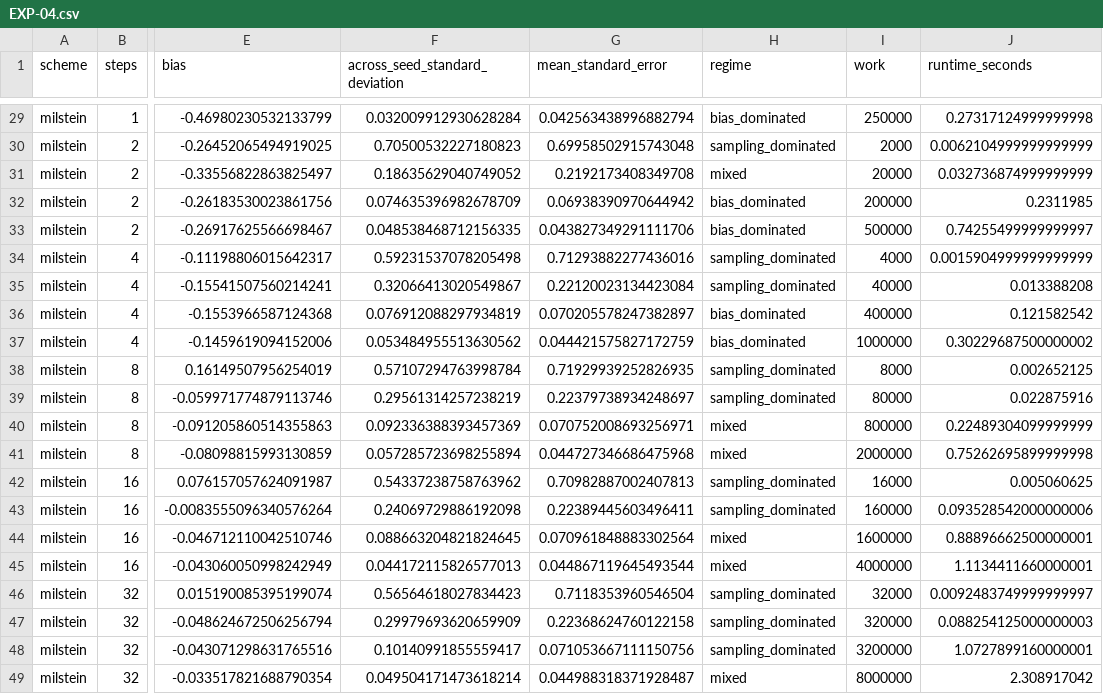
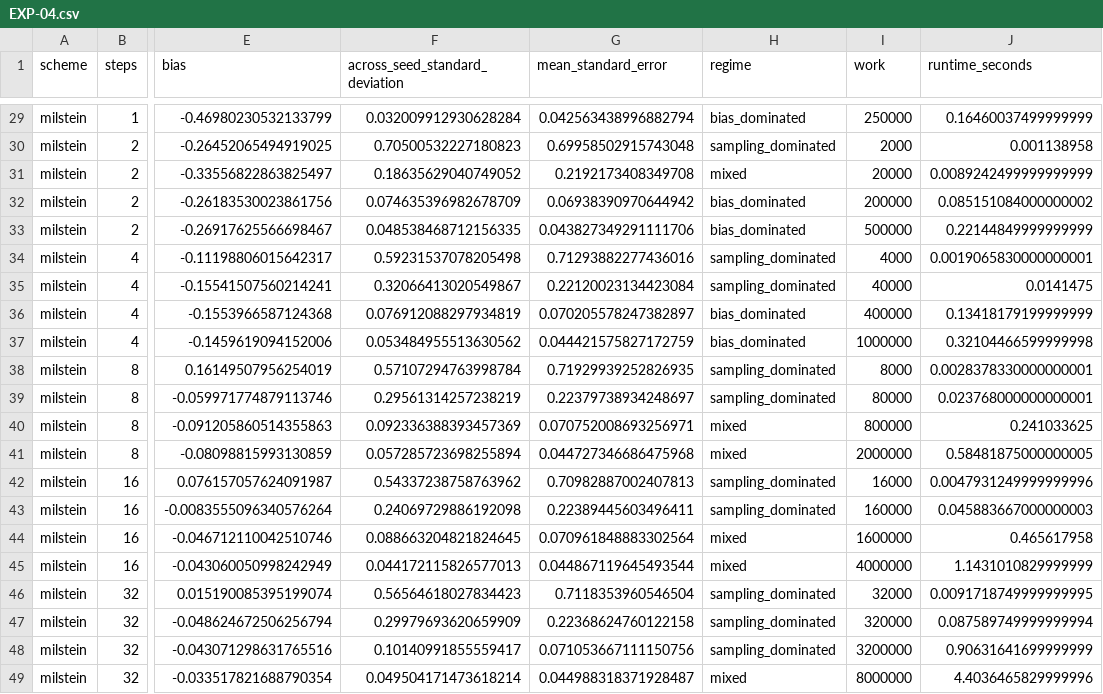
Before and after one commit to VM25/stochastic-lab, a CSV file: results/EXP-04.csv, drawn as a sheet; only a part is shown, gaps mark what is left out; the diff covers the shown part only; the diff names each change by its address in the sheet, - before the commit and + after, or states it on an @@ line.

```diff
--- a/results/EXP-04.csv
+++ b/results/EXP-04.csv
-J29 (runtime_seconds): 0.27317124999999998
+J29 (runtime_seconds): 0.16460037499999999
-J30 (runtime_seconds): 0.0062104999999999999
+J30 (runtime_seconds): 0.001138958
-J31 (runtime_seconds): 0.032736874999999999
+J31 (runtime_seconds): 0.0089242499999999999
-J32 (runtime_seconds): 0.2311985
+J32 (runtime_seconds): 0.085151084000000002
-J33 (runtime_seconds): 0.74255499999999997
+J33 (runtime_seconds): 0.22144849999999999
-J34 (runtime_seconds): 0.0015904999999999999
+J34 (runtime_seconds): 0.0019065830000000001
-J35 (runtime_seconds): 0.013388208
+J35 (runtime_seconds): 0.0141475
-J36 (runtime_seconds): 0.121582542
+J36 (runtime_seconds): 0.13418179199999999
-J37 (runtime_seconds): 0.30229687500000002
+J37 (runtime_seconds): 0.32104466599999998
-J38 (runtime_seconds): 0.002652125
+J38 (runtime_seconds): 0.0028378330000000001
-J39 (runtime_seconds): 0.022875916
+J39 (runtime_seconds): 0.023768000000000001
-J40 (runtime_seconds): 0.22489304099999999
+J40 (runtime_seconds): 0.241033625
-J41 (runtime_seconds): 0.75262695899999998
+J41 (runtime_seconds): 0.58481875000000005
-J42 (runtime_seconds): 0.005060625
+J42 (runtime_seconds): 0.0047931249999999996
-J43 (runtime_seconds): 0.093528542000000006
+J43 (runtime_seconds): 0.045883667000000003
-J44 (runtime_seconds): 0.88896662500000001
+J44 (runtime_seconds): 0.465617958
-J45 (runtime_seconds): 1.1134411660000001
+J45 (runtime_seconds): 1.1431010829999999
-J46 (runtime_seconds): 0.0092483749999999997
+J46 (runtime_seconds): 0.0091718749999999995
-J47 (runtime_seconds): 0.088254125000000003
+J47 (runtime_seconds): 0.087589749999999994
-J48 (runtime_seconds): 1.0727899160000001
+J48 (runtime_seconds): 0.90631641699999999
-J49 (runtime_seconds): 2.308917042
+J49 (runtime_seconds): 4.4036465829999996
```
Also changed, not shown: 27 edited cells elsewhere in this file, results/EXP-01.csv, 4 other files.
